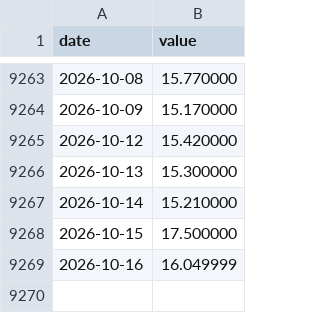
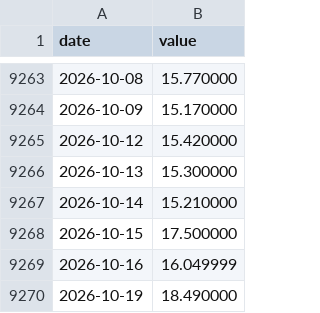
Before and after one commit to jcoder86/Speakeasy-risk, a CSV file: data/history/px_vix.csv, drawn as a sheet; only a part is shown, gaps mark what is left out; the diff names each change by its address in the sheet, - before the commit and + after, or states it on an @@ line.

```diff
--- a/data/history/px_vix.csv
+++ b/data/history/px_vix.csv
+row 9270: 2026-10-19 | 18.490000
```
Also changed, not shown: data/history/top10_concentration.csv, 3 other files.
